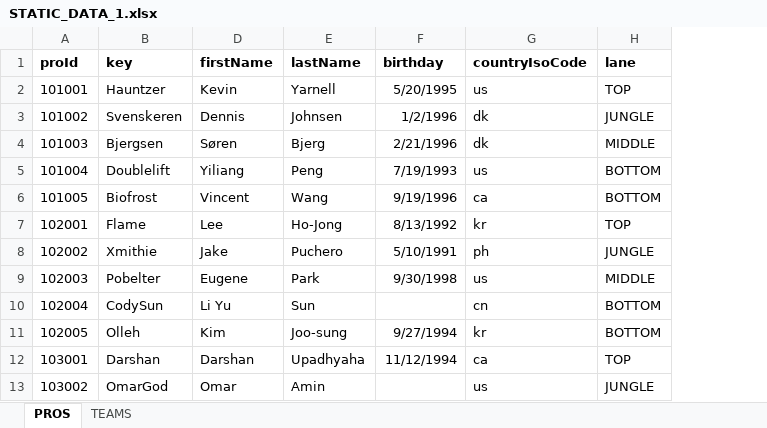
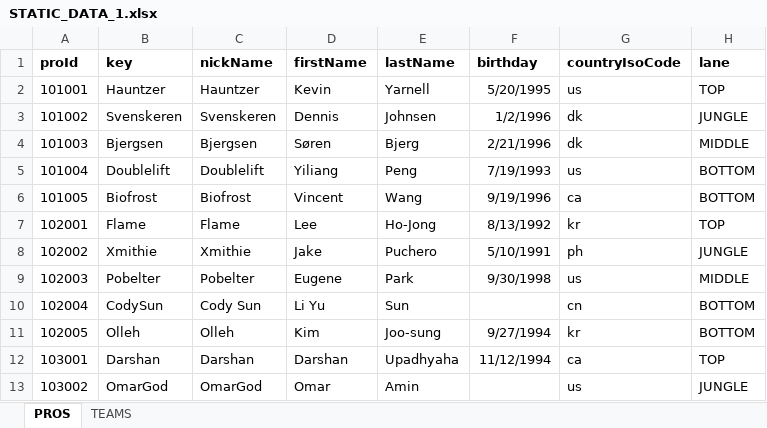
Before and after one commit to hk86/lolvvv-assets, an Excel workbook: private/STATIC_DATA_1.xlsx, sheet PROS, drawn as a sheet; only a part is shown; values as stored, in another font and other column widths than the file's, no borders; the diff names each change by its address in the sheet, - before the commit and + after, or states it on an @@ line.

Commit message:
missing pro nickNames added

```diff
--- a/private/STATIC_DATA_1.xlsx (sheet PROS)
+++ b/private/STATIC_DATA_1.xlsx (sheet PROS)
@@ column C (nickName) unhidden, rows 2-13: Hauntzer | Svenskeren | Bjergsen | Doublelift | Biofrost | Flame | Xmithie | Pobelter | Cody Sun | Olleh | Darshan | OmarGod @@
```
